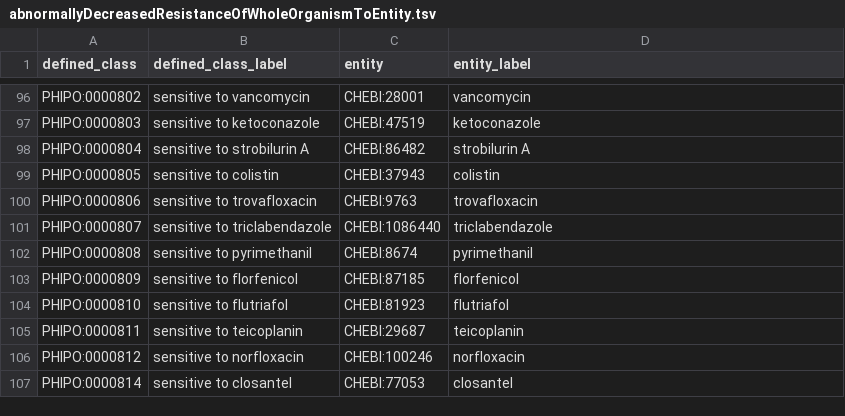
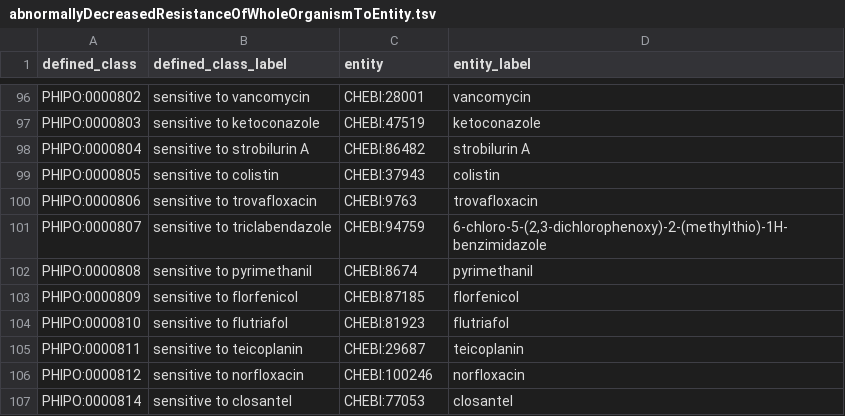
Before and after one commit to PHI-base/phipo, a TSV file: src/patterns/data/default/abnormallyDecreasedResistanceOfWholeOrganismToEntity.tsv, drawn as a sheet; only a part is shown, gaps mark what is left out.

Commit message:
Fix wrong ChEBI ID in chemical patterns
1086440 is the ChEMBL ID for triclabendazole; we wanted CHEBI:94759.

```diff
--- a/src/patterns/data/default/abnormallyDecreasedResistanceOfWholeOrganismToEntity.tsv
+++ b/src/patterns/data/default/abnormallyDecreasedResistanceOfWholeOrganismToEntity.tsv
@@ -100,3 +100,3 @@ PHIPO:0000805	sensitive to colistin	CHEBI:37943	colistin
 PHIPO:0000806	sensitive to trovafloxacin	CHEBI:9763	trovafloxacin
-PHIPO:0000807	sensitive to triclabendazole	CHEBI:1086440	triclabendazole
+PHIPO:0000807	sensitive to triclabendazole	CHEBI:94759	6-chloro-5-(2,3-dichlorophenoxy)-2-(methylthio)-1H-benzimidazole
 PHIPO:0000808	sensitive to pyrimethanil	CHEBI:8674	pyrimethanil
```
Also changed, not shown: src/patterns/data/default/abnormallyIncreasedResistanceOfWholeOrganismToEntity.tsv.
